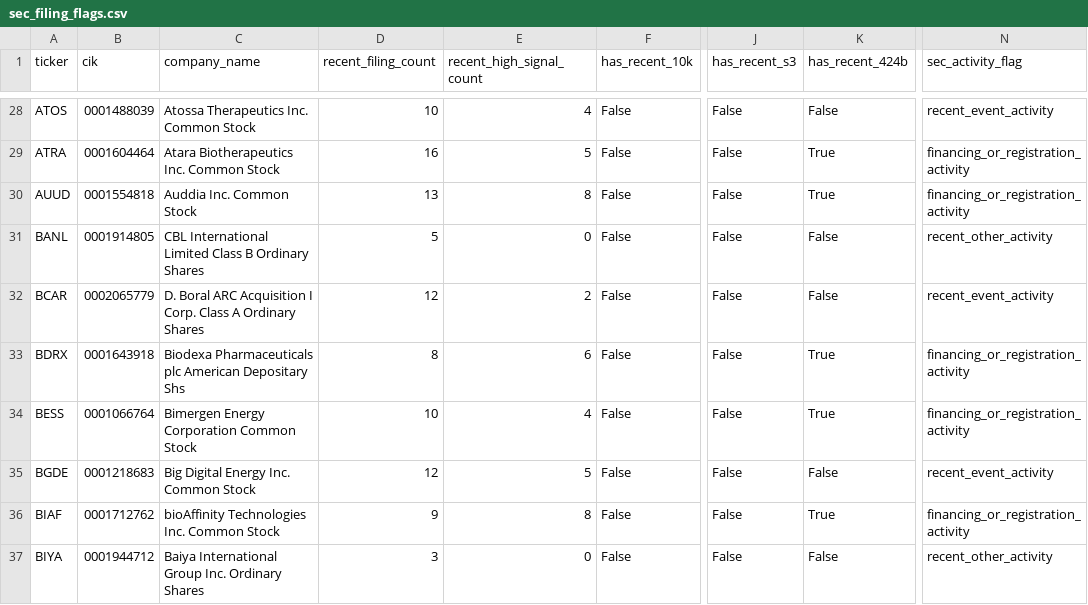
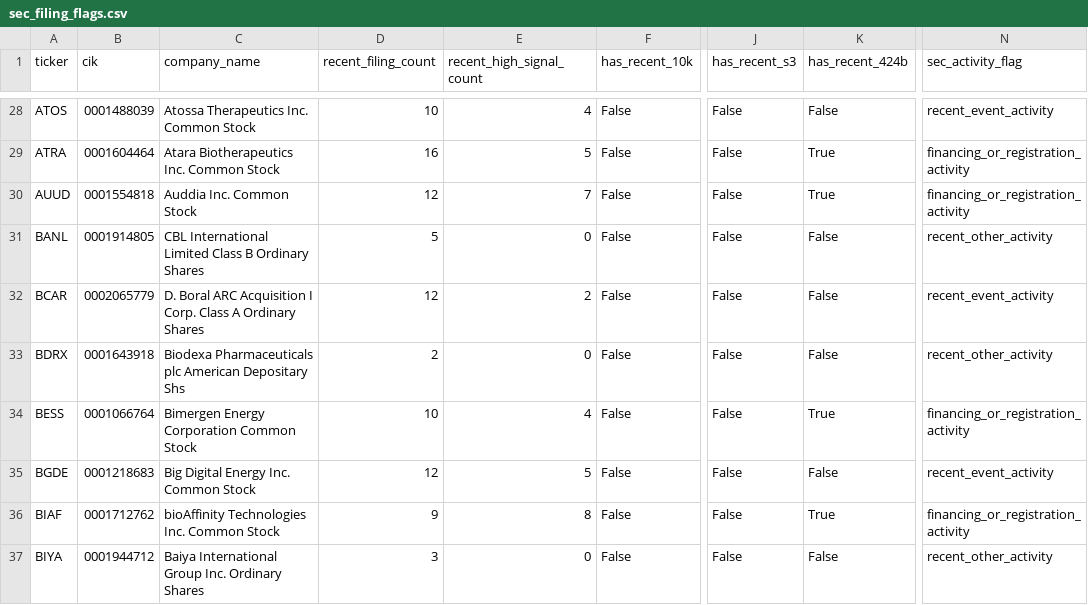
Before and after one commit to Kastnermj/mysterymachine, a CSV file: data/processed/sec_filing_flags.csv, drawn as a sheet; only a part is shown, gaps mark what is left out; the diff covers the shown part only; the diff names each change by its address in the sheet, - before the commit and + after, or states it on an @@ line.

```diff
--- a/data/processed/sec_filing_flags.csv
+++ b/data/processed/sec_filing_flags.csv
-D30 (recent_filing_count): 13
+D30 (recent_filing_count): 12
-E30 (recent_high_signal_count): 8
+E30 (recent_high_signal_count): 7
-D33 (recent_filing_count): 8
+D33 (recent_filing_count): 2
-E33 (recent_high_signal_count): 6
+E33 (recent_high_signal_count): 0
-K33 (has_recent_424b): True
+K33 (has_recent_424b): False
-N33 (sec_activity_flag): financing_or_registration_activity
+N33 (sec_activity_flag): recent_other_activity
```
Also changed, not shown: 69 edited cells elsewhere in this file, data/processed/event_shocks.csv, data/processed/price_history_features.csv, 6 other files.
